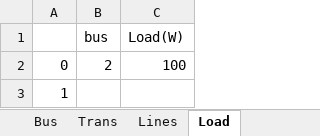
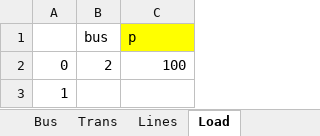
Before and after one commit to thaddijatou/Data-Science-, an Excel workbook: Gendata.xlsx, sheet Load, drawn as a sheet; values as stored, in another font and other column widths than the file's, no borders; the diff names each change by its address in the sheet, - before the commit and + after, or states it on an @@ line.

Commit message:
Add files via upload

```diff
--- a/Gendata.xlsx (sheet Load)
+++ b/Gendata.xlsx (sheet Load)
-C1: Load(W)
+C1: p
-C1 fill: none
+C1 fill: #FFFF00
```
